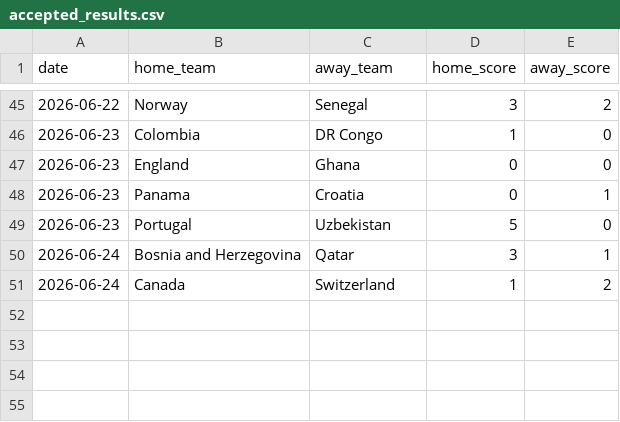
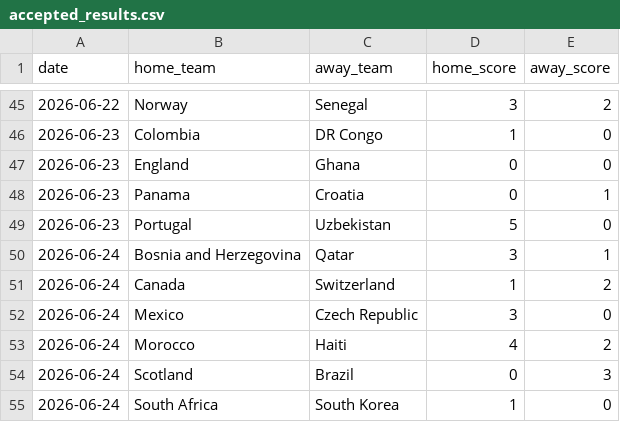
Before and after one commit to JustusVermaakSkystrm/ig-trading-bot, a CSV file: worldcup/data/accepted_results.csv, drawn as a sheet; only a part is shown, gaps mark what is left out.

```diff
--- a/worldcup/data/accepted_results.csv
+++ b/worldcup/data/accepted_results.csv
@@ -51 +51,5 @@ date,home_team,away_team,home_score,away_score
 2026-06-24,Canada,Switzerland,1,2
+2026-06-24,Mexico,Czech Republic,3,0
+2026-06-24,Morocco,Haiti,4,2
+2026-06-24,Scotland,Brazil,0,3
+2026-06-24,South Africa,South Korea,1,0
```
Also changed, not shown: worldcup/data/manual_results.csv, worldcup/outputs/history.csv, 11 other files.
